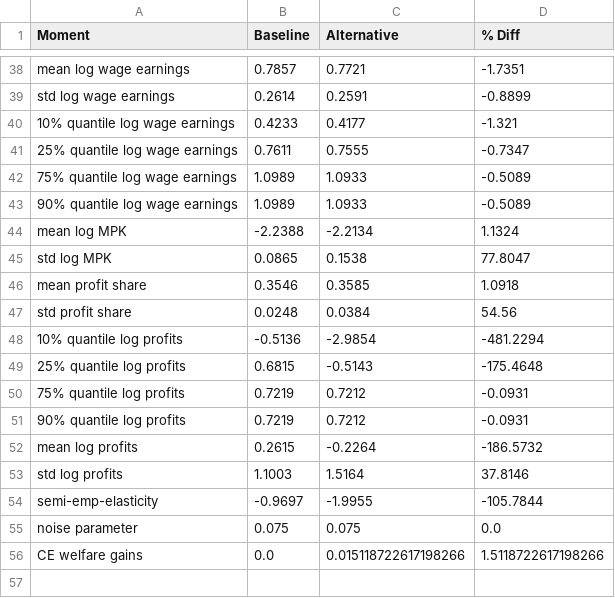
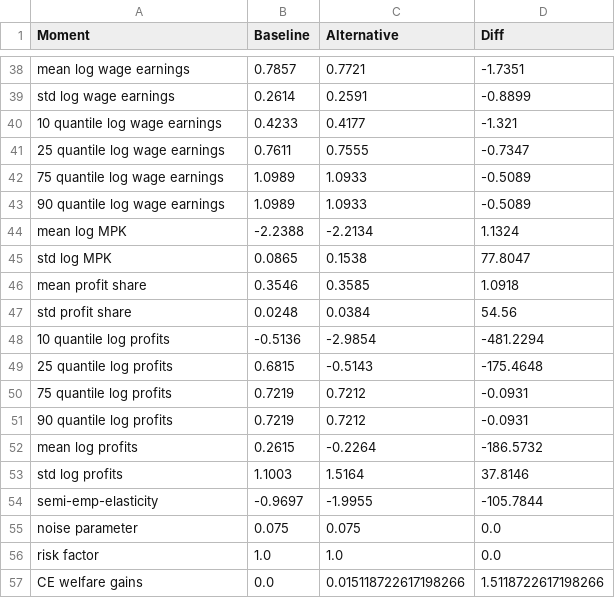
Before and after one commit to apb-umn/BEM, a CSV file: moments_comparison_elasticity.csv, drawn as a sheet; only a part is shown, gaps mark what is left out; the diff names each change by its address in the sheet, - before the commit and + after, or states it on an @@ line.

```diff
--- a/moments_comparison_elasticity.csv
+++ b/moments_comparison_elasticity.csv
-D1: % Diff
+D1: Diff
-A40 (Moment): 10% quantile log wage earnings
+A40 (Moment): 10 quantile log wage earnings
-A41 (Moment): 25% quantile log wage earnings
+A41 (Moment): 25 quantile log wage earnings
-A42 (Moment): 75% quantile log wage earnings
+A42 (Moment): 75 quantile log wage earnings
-A43 (Moment): 90% quantile log wage earnings
+A43 (Moment): 90 quantile log wage earnings
-A48 (Moment): 10% quantile log profits
+A48 (Moment): 10 quantile log profits
-A49 (Moment): 25% quantile log profits
+A49 (Moment): 25 quantile log profits
-A50 (Moment): 75% quantile log profits
+A50 (Moment): 75 quantile log profits
-A51 (Moment): 90% quantile log profits
+A51 (Moment): 90 quantile log profits
+row 56: risk factor | 1.0 | 1.0 | 0.0
```
Also changed, not shown: moments_comparison_base.csv, moments_comparison_highchi.csv, 4 other files.
